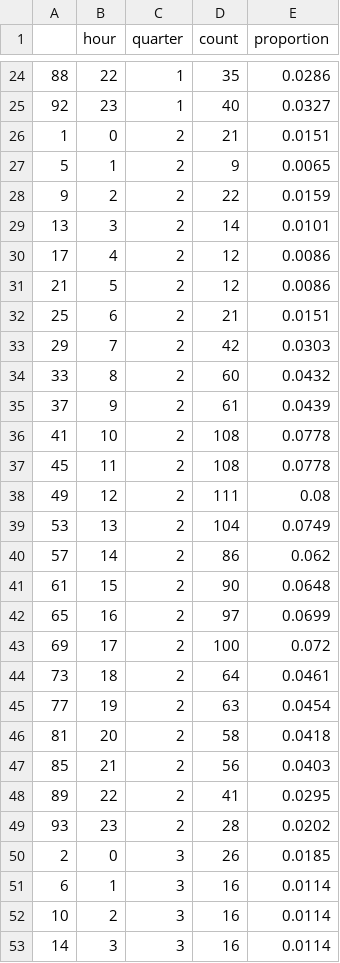
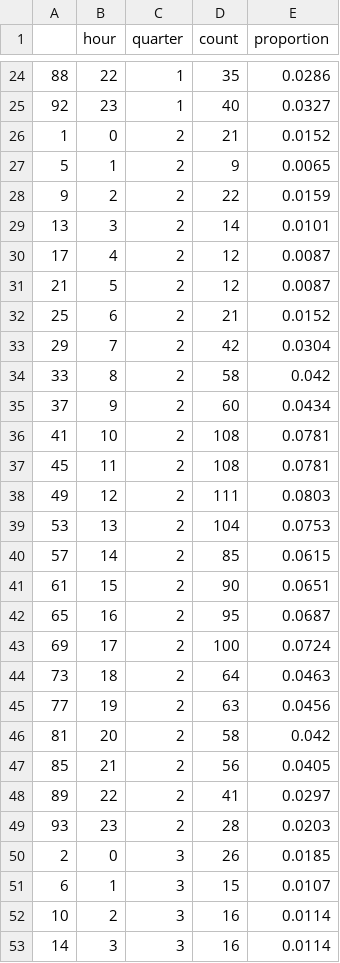
Before and after one commit to RichardPilbery/DAA_DES, a CSV file: distribution_data/hourly_arrival_by_qtr_probs.csv, drawn as a sheet; only a part is shown, gaps mark what is left out; the diff covers the shown part only.

```diff
--- a/distribution_data/hourly_arrival_by_qtr_probs.csv
+++ b/distribution_data/hourly_arrival_by_qtr_probs.csv
@@ -25,3 +25,3 @@
 92,23,1,40,0.0327
-1,0,2,21,0.0151
+1,0,2,21,0.0152
 5,1,2,9,0.0065
@@ -29,24 +29,24 @@
 13,3,2,14,0.0101
-17,4,2,12,0.0086
-21,5,2,12,0.0086
-25,6,2,21,0.0151
-29,7,2,42,0.0303
-33,8,2,60,0.0432
-37,9,2,61,0.0439
-41,10,2,108,0.0778
-45,11,2,108,0.0778
-49,12,2,111,0.08
-53,13,2,104,0.0749
-57,14,2,86,0.062
-61,15,2,90,0.0648
-65,16,2,97,0.0699
-69,17,2,100,0.072
-73,18,2,64,0.0461
-77,19,2,63,0.0454
-81,20,2,58,0.0418
-85,21,2,56,0.0403
-89,22,2,41,0.0295
-93,23,2,28,0.0202
+17,4,2,12,0.0087
+21,5,2,12,0.0087
+25,6,2,21,0.0152
+29,7,2,42,0.0304
+33,8,2,58,0.042
+37,9,2,60,0.0434
+41,10,2,108,0.0781
+45,11,2,108,0.0781
+49,12,2,111,0.0803
+53,13,2,104,0.0753
+57,14,2,85,0.0615
+61,15,2,90,0.0651
+65,16,2,95,0.0687
+69,17,2,100,0.0724
+73,18,2,64,0.0463
+77,19,2,63,0.0456
+81,20,2,58,0.042
+85,21,2,56,0.0405
+89,22,2,41,0.0297
+93,23,2,28,0.0203
 2,0,3,26,0.0185
-6,1,3,16,0.0114
+6,1,3,15,0.0107
 10,2,3,16,0.0114
```
Also changed, not shown: 34 edited cells elsewhere in this file, distribution_data/hems_result_by_callsign_group_and_vehicle_type_probs.csv, distribution_data/hems_result_by_care_cat_and_helicopter_benefit_probs.csv, 30 other files.
